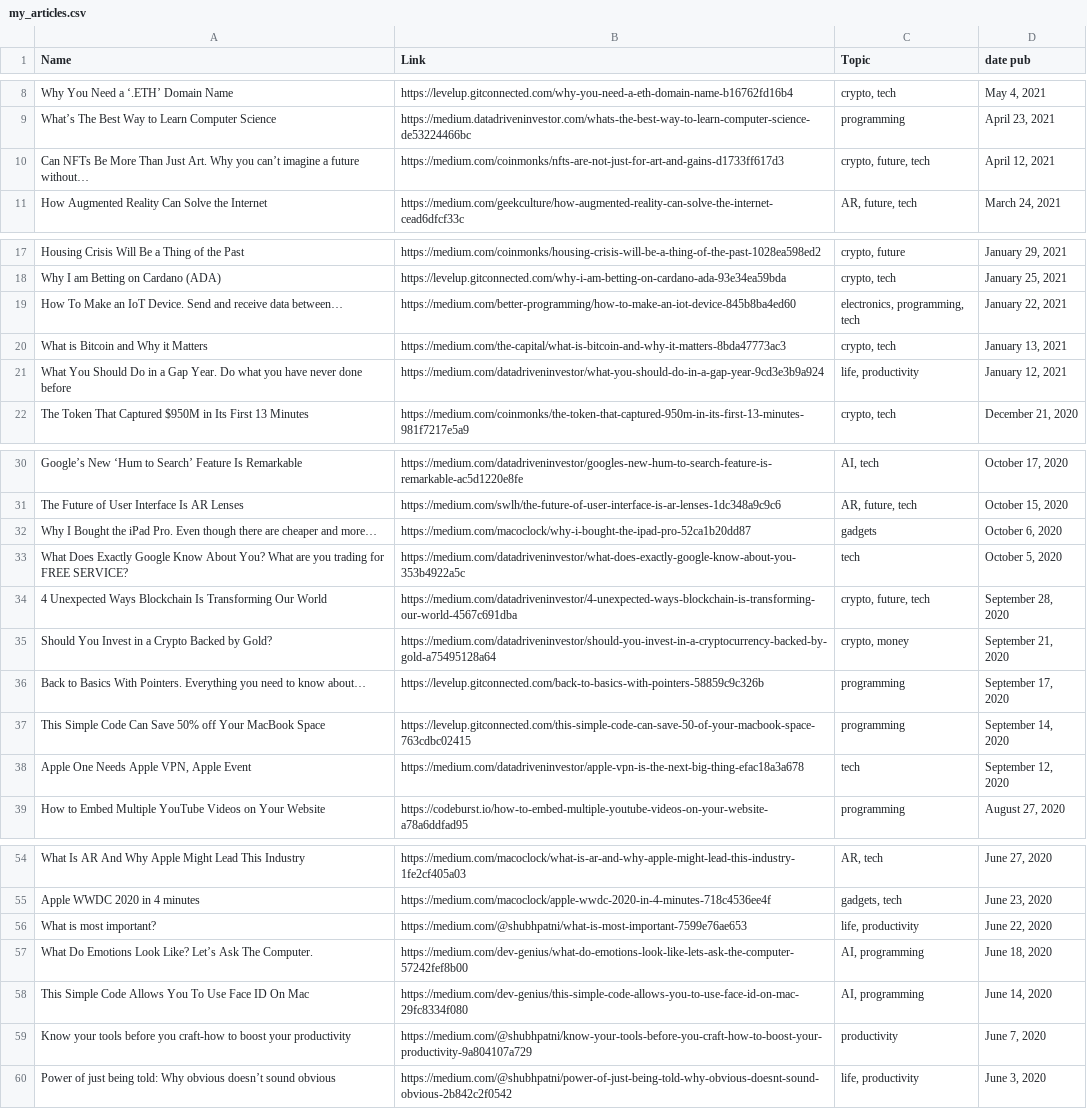
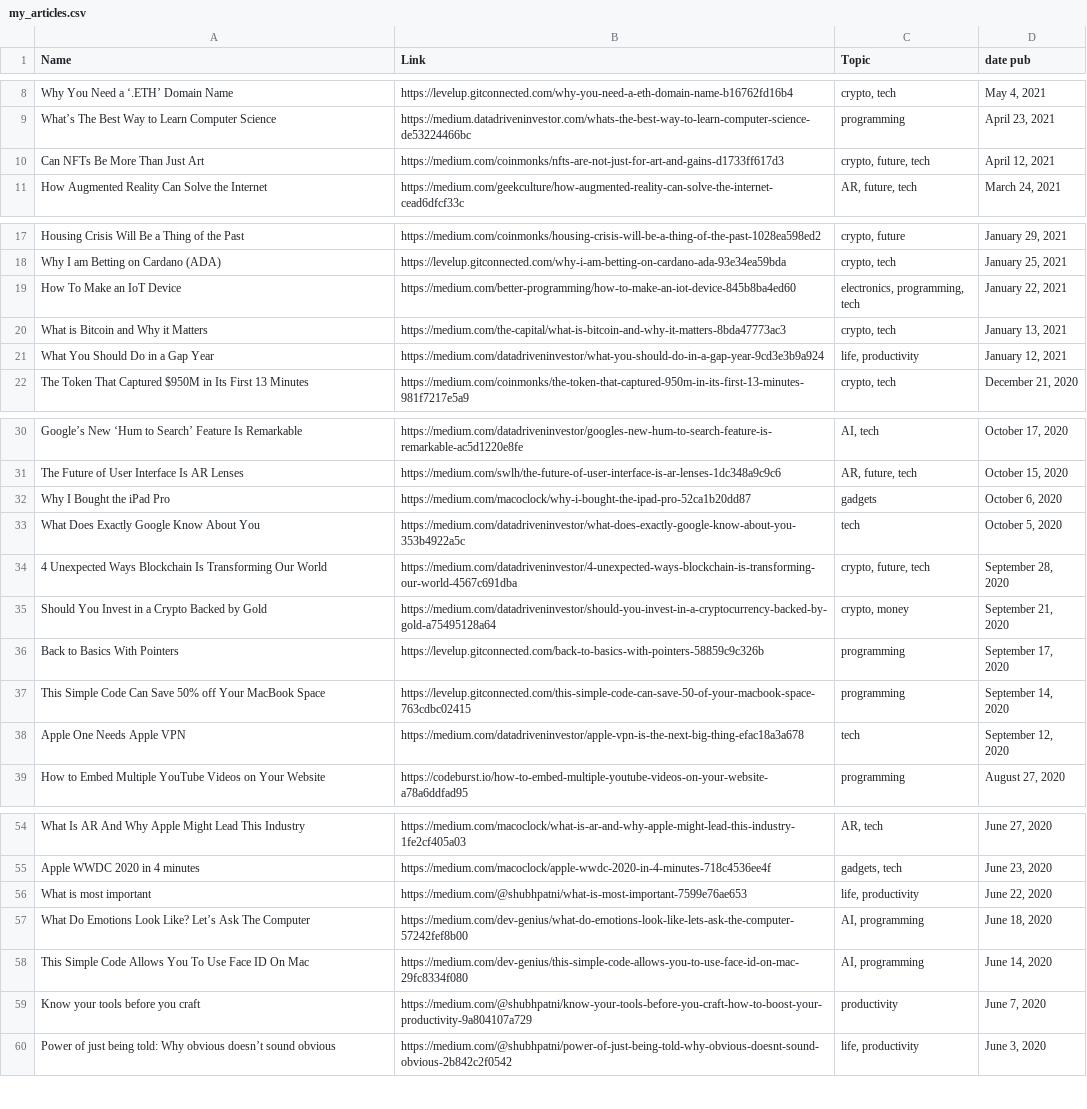
Before and after one commit to patni11/mysite, a CSV file: mysite/main/static/data/my_articles.csv, drawn as a sheet; only a part is shown, gaps mark what is left out; the diff covers the shown part only; the diff names each change by its address in the sheet, - before the commit and + after, or states it on an @@ line.

Commit message:
almsot finished everything for V1

```diff
--- a/mysite/main/static/data/my_articles.csv
+++ b/mysite/main/static/data/my_articles.csv
-A10 (Name): …Than Just Art. Why you can’t imagine a future without…
+A10 (Name): …Than Just Art
-A19 (Name): How To Make an IoT Device. Send and receive data between…
+A19 (Name): How To Make an IoT Device
-A21 (Name): …a Gap Year. Do what you have never done before
+A21 (Name): …a Gap Year
-A32 (Name): …the iPad Pro. Even though there are cheaper and more…
+A32 (Name): …the iPad Pro
-A33 (Name): …Know About You? What are you trading for FREE SERVICE?
+A33 (Name): …Know About You
-A35 (Name): Should You Invest in a Crypto Backed by Gold?
+A35 (Name): Should You Invest in a Crypto Backed by Gold
-A36 (Name): …Basics With Pointers. Everything you need to know about…
+A36 (Name): …Basics With Pointers
-A38 (Name): Apple One Needs Apple VPN, Apple Event
+A38 (Name): Apple One Needs Apple VPN
-A56 (Name): What is most important?
+A56 (Name): What is most important
-A57 (Name): …Ask The Computer.
+A57 (Name): …Ask The Computer
-A59 (Name): …before you craft-how to boost your productivity
+A59 (Name): …before you craft
```
Also changed, not shown: 1 edited cell elsewhere in this file, 52 other files.
